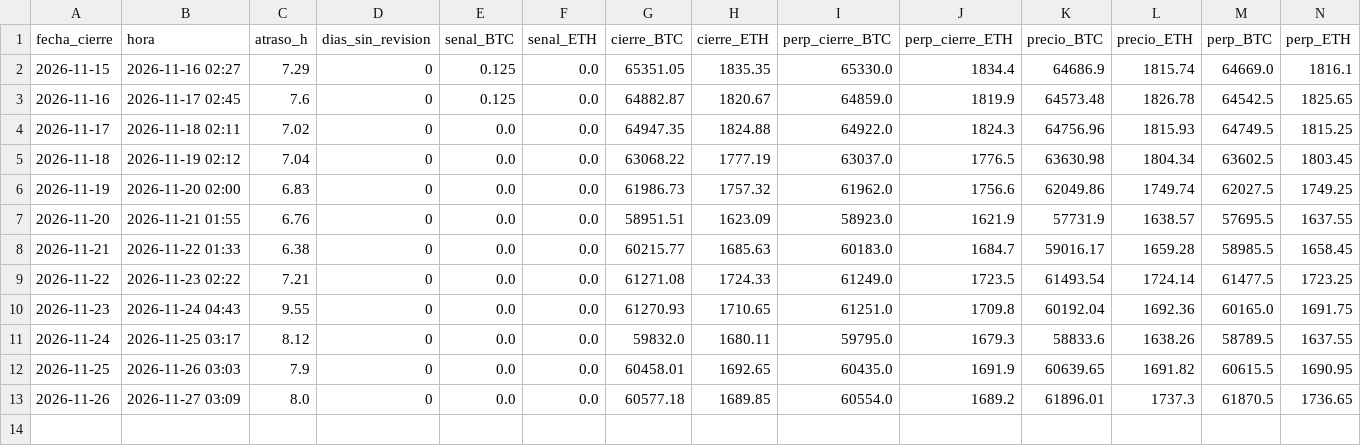
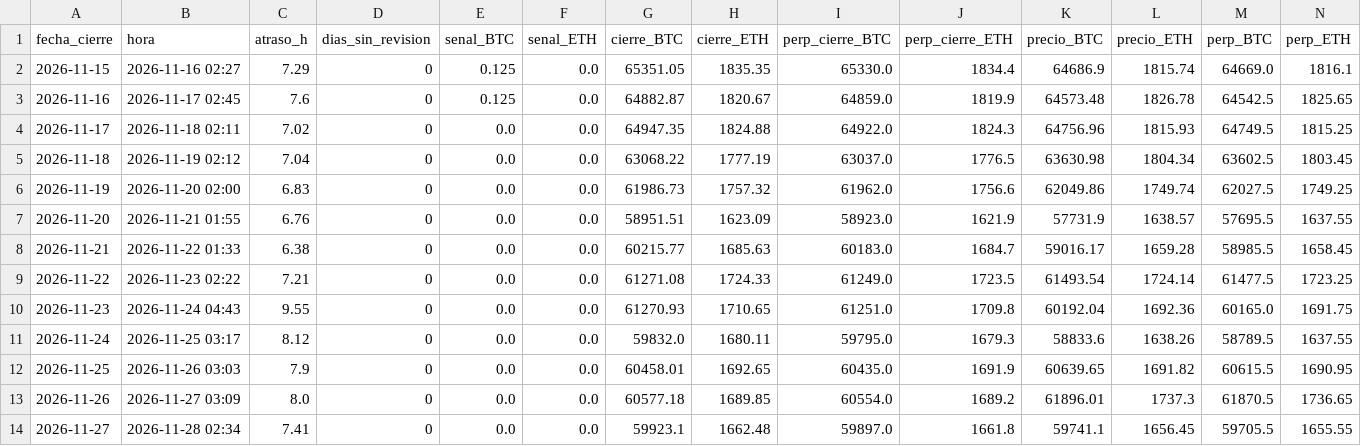
Before and after one commit to Lucasvelasquezauto/trading-cripto-practica, a CSV file: datos/paper/adaptativa_diario.csv, drawn as a sheet; only a part is shown; rows hold the shown columns only; the diff names each change by its address in the sheet, - before the commit and + after, or states it on an @@ line.

```diff
--- a/datos/paper/adaptativa_diario.csv
+++ b/datos/paper/adaptativa_diario.csv
+row 14: 2026-11-27 | 2026-11-28 02:34 | 7.41 | 0 | 0.0 | 0.0 | 59923.1 | 1662.48 | 59897.0 | 1661.8 | 59741.1 | 1656.45 | 59705.5 | 1655.55
```
Also changed, not shown: datos/hl_financiacion_BTC.csv, datos/hl_financiacion_ETH.csv, 12 other files.
